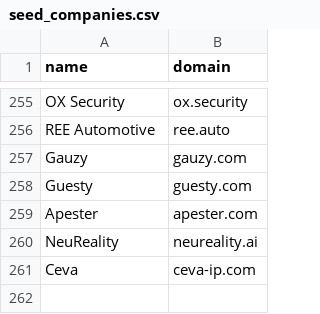
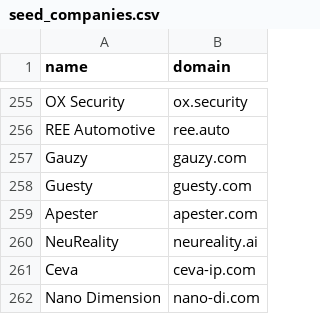
Before and after one commit to ravidorr/misra, a CSV file: data/seed_companies.csv, drawn as a sheet; only a part is shown, gaps mark what is left out; the diff names each change by its address in the sheet, - before the commit and + after, or states it on an @@ line.

```diff
--- a/data/seed_companies.csv
+++ b/data/seed_companies.csv
+row 262: Nano Dimension | nano-di.com
```
Also changed, not shown: data/unresolved_candidates.csv, 3 other files.
